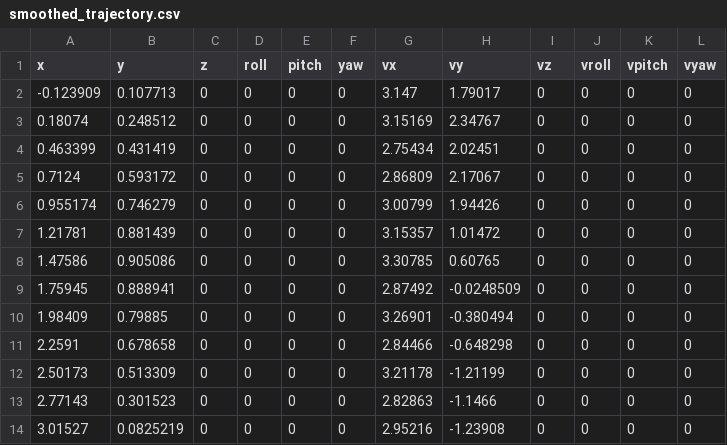
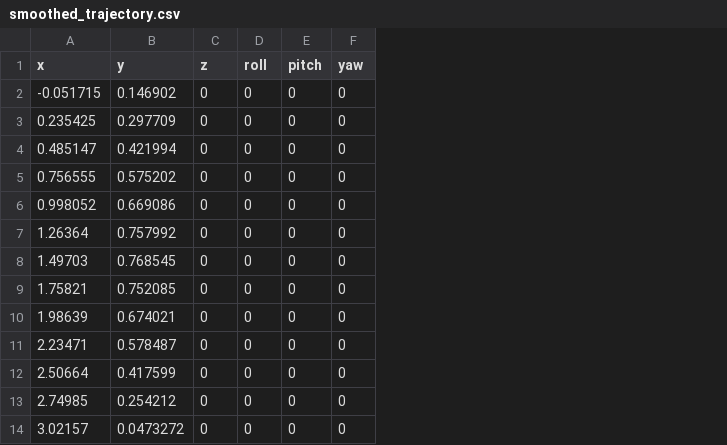
Before and after one commit to IRandonation/GPFilter, a CSV file: output/smoothed_trajectory.csv, drawn as a sheet; only a part is shown; the diff covers the shown part only; the diff names each change by its address in the sheet, - before the commit and + after, or states it on an @@ line.

```diff
--- a/output/smoothed_trajectory.csv
+++ b/output/smoothed_trajectory.csv
-column G (vx), rows 2-14: 3.147 | 3.15169 | 2.75434 | 2.86809 | 3.00799 | 3.15357 | 3.30785 | 2.87492 | 3.26901 | 2.84466 | 3.21178 | 2.82863 | 2.95216
-column H (vy), rows 2-14: 1.79017 | 2.34767 | 2.02451 | 2.17067 | 1.94426 | 1.01472 | 0.60765 | -0.0248509 | -0.380494 | -0.648298 | -1.21199 | -1.1466 | -1.23908
-column I (vz), rows 2-14: all 0
-column J (vroll), rows 2-14: all 0
-column K (vpitch), rows 2-14: all 0
-column L (vyaw), rows 2-14: all 0
-A2 (x): -0.123909
+A2 (x): -0.051715
-B2 (y): 0.107713
+B2 (y): 0.146902
-A3 (x): 0.18074
+A3 (x): 0.235425
-B3 (y): 0.248512
+B3 (y): 0.297709
-A4 (x): 0.463399
+A4 (x): 0.485147
-B4 (y): 0.431419
+B4 (y): 0.421994
-A5 (x): 0.7124
+A5 (x): 0.756555
-B5 (y): 0.593172
+B5 (y): 0.575202
-A6 (x): 0.955174
+A6 (x): 0.998052
-B6 (y): 0.746279
+B6 (y): 0.669086
-A7 (x): 1.21781
+A7 (x): 1.26364
-B7 (y): 0.881439
+B7 (y): 0.757992
-A8 (x): 1.47586
+A8 (x): 1.49703
-B8 (y): 0.905086
+B8 (y): 0.768545
-A9 (x): 1.75945
+A9 (x): 1.75821
-B9 (y): 0.888941
+B9 (y): 0.752085
-A10 (x): 1.98409
+A10 (x): 1.98639
-B10 (y): 0.79885
+B10 (y): 0.674021
-A11 (x): 2.2591
+A11 (x): 2.23471
-B11 (y): 0.678658
+B11 (y): 0.578487
-A12 (x): 2.50173
+A12 (x): 2.50664
-B12 (y): 0.513309
+B12 (y): 0.417599
-A13 (x): 2.77143
+A13 (x): 2.74985
-B13 (y): 0.301523
+B13 (y): 0.254212
-A14 (x): 3.01527
+A14 (x): 3.02157
-B14 (y): 0.0825219
+B14 (y): 0.0473272
```
Also changed, not shown: 74 edited cells elsewhere in this file, 27 other files.
